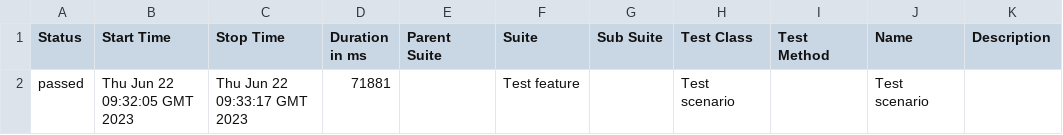
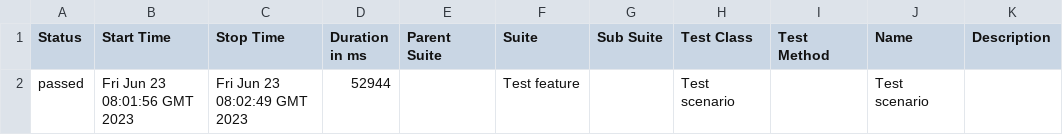
Before and after one commit to EugenS21/brizy.io.testing.framework, a CSV file: 17/data/suites.csv, drawn as a sheet.

```diff
--- a/17/data/suites.csv
+++ b/17/data/suites.csv
@@ -1,2 +1,2 @@
 "Status","Start Time","Stop Time","Duration in ms","Parent Suite","Suite","Sub Suite","Test Class","Test Method","Name","Description"
-"passed","Thu Jun 22 09:32:05 GMT 2023","Thu Jun 22 09:33:17 GMT 2023","71881","","Test feature","","Test scenario","","Test scenario",""
+"passed","Fri Jun 23 08:01:56 GMT 2023","Fri Jun 23 08:02:49 GMT 2023","52944","","Test feature","","Test scenario","","Test scenario",""
```
Also changed, not shown: 27 other files.
